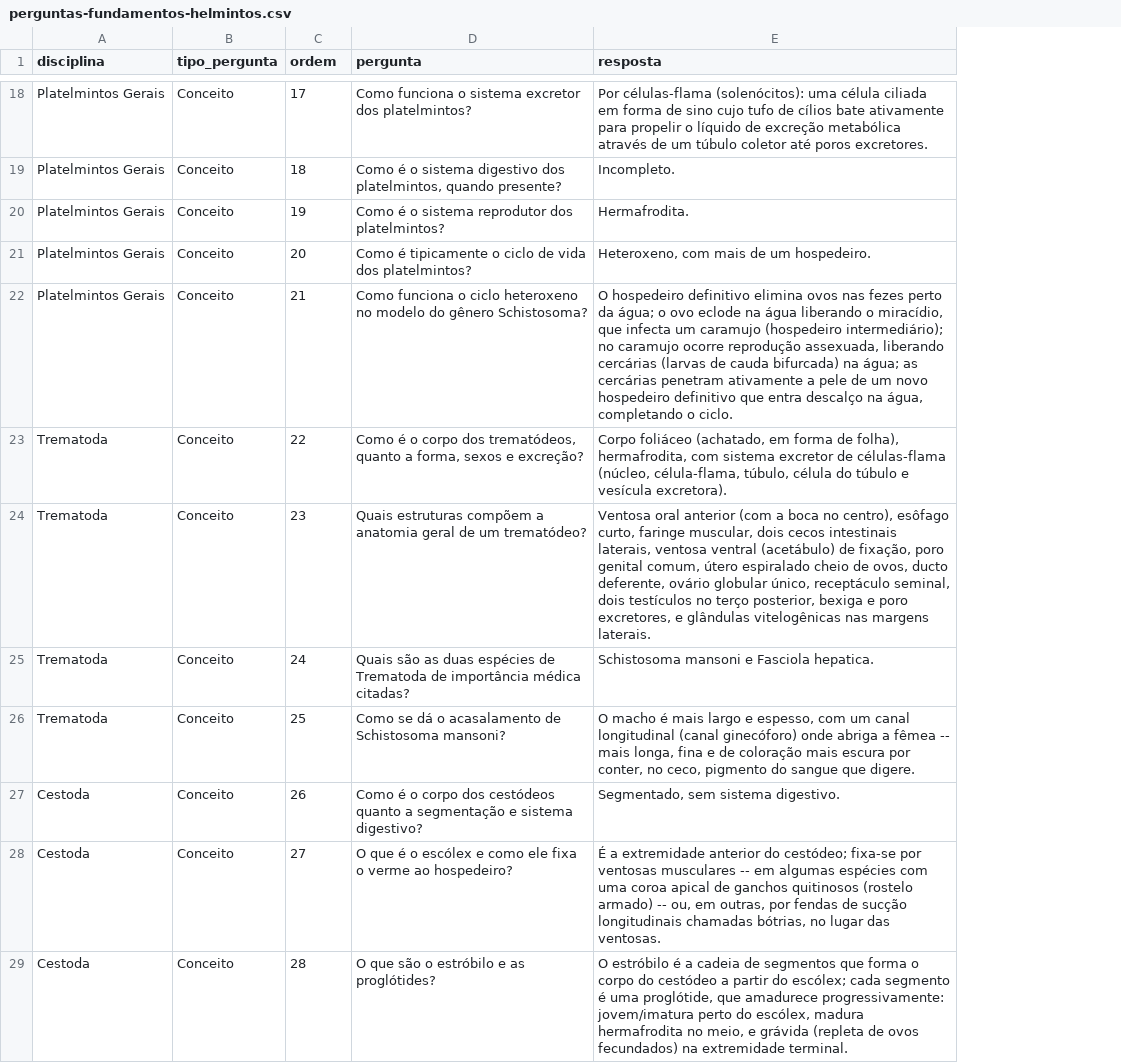
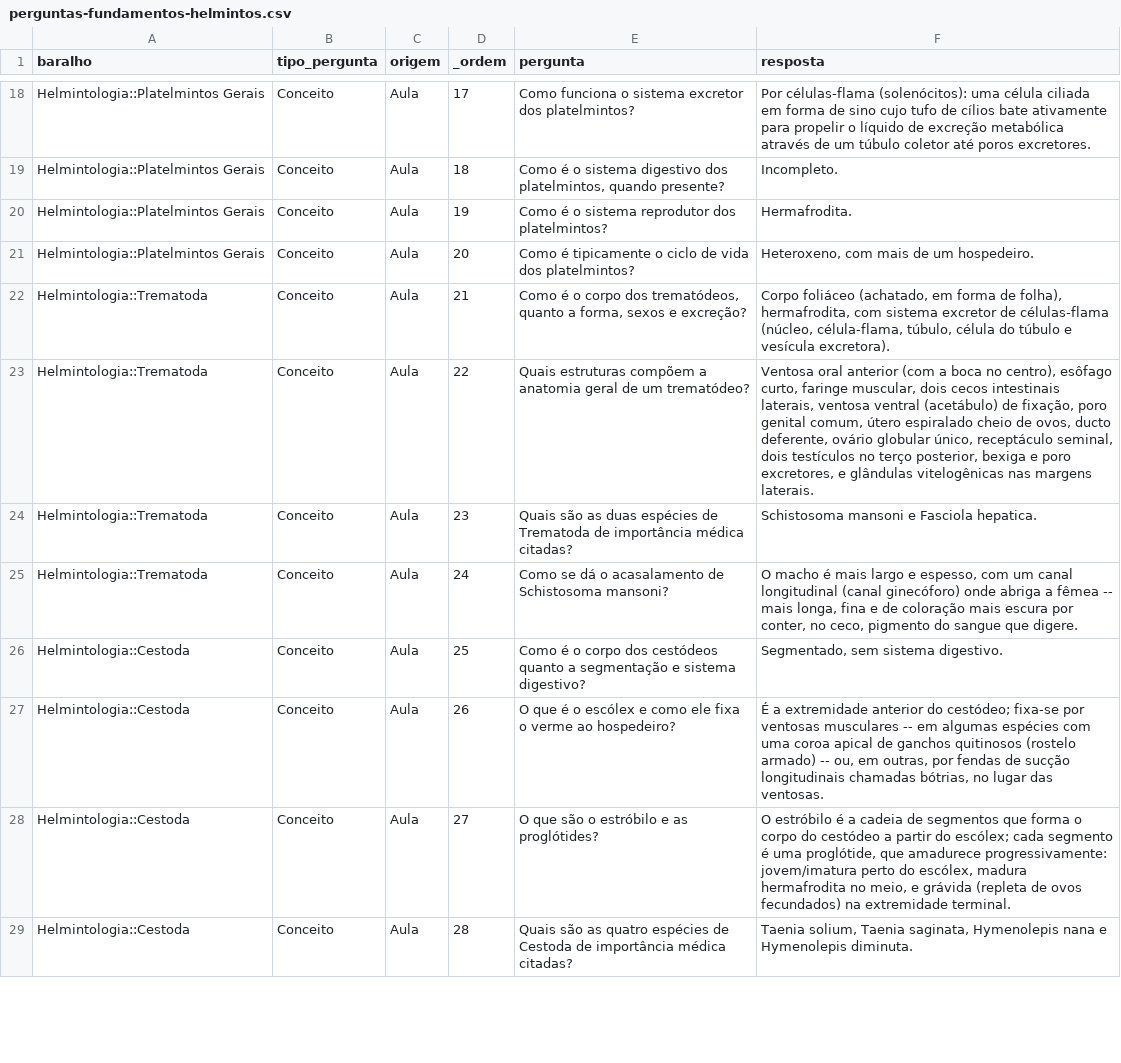
Before and after one commit to engsofjvolfe/recorte-parasitologia, a CSV file: docs/material-gerado/perguntas-fundamentos-helmintos.csv, drawn as a sheet; only a part is shown, gaps mark what is left out; removed rows and columns are numbered as before the commit, all else as after; the diff covers the shown part only; the diff names each change by its address in the sheet, - before the commit and + after, or states it on an @@ line.

Commit message:
Completa os cinco agentes do núcleo com fontes oficiais, cartões atômicos e verificador de trechos
Reescreve a ficha determinística e o dicionário de gatilhos de Trichuris, Strongyloides e Schistosoma, completando a aula com trechos literais de documentos oficiais (Ministério da Saúde, OMS e CDC) onde ela não trata do assunto; cada informação tirada desses documentos traz entre colchetes o código do trecho de onde veio. Refaz os cartões do núcleo como cartões atômicos por agente (714 no total), cada um com a fonte e o trecho literal que o sustenta em colunas ocultas, e acrescenta scripts/verificar_trechos.py, que confere esses trechos e as citações dos documentos contra a base de transcrições; o scripts/montar_deck.py passa a ler o CSV pelo próprio schema, documentado em scripts/README.md. Ajusta os cartões de biologia fundamental ao texto atual do documento, inclui dois resumos esquemáticos em docs/material-gerado/resumos/, gera de novo os decks e atualiza README, MANUAL, NOTICE, INDICE e .gitignore, com as fontes oficiais fora do controle de versão e o aviso sobre as citações curtas nos cartões.

```diff
--- a/docs/material-gerado/perguntas-fundamentos-helmintos.csv
+++ b/docs/material-gerado/perguntas-fundamentos-helmintos.csv
-column A (disciplina), rows 18-29: Platelmintos Gerais | Platelmintos Gerais | Platelmintos Gerais | Platelmintos Gerais | Platelmintos Gerais | Trematoda | Trematoda | Trematoda | Trematoda | Cestoda | Cestoda | Cestoda
+column A (baralho), rows 18-29: Helmintologia::Platelmintos Gerais | Helmintologia::Platelmintos Gerais | Helmintologia::Platelmintos Gerais | Helmintologia::Platelmintos Gerais | Helmintologia::Trematoda | Helmintologia::Trematoda | Helmintologia::Trematoda | Helmintologia::Trematoda | Helmintologia::Cestoda | Helmintologia::Cestoda | Helmintologia::Cestoda | Helmintologia::Cestoda
+column C (origem), rows 18-29: all Aula
-D1: ordem
+D1: _ordem
-E22 (pergunta): Como funciona o ciclo heteroxeno no modelo do gênero Schistosoma?
+E22 (pergunta): Como é o corpo dos trematódeos, quanto a forma, sexos e excreção?
-F22 (resposta): O hospedeiro definitivo elimina ovos nas fezes perto da água; o ovo eclode na água liberando o miracídio, que infecta um caramujo (hospedeiro intermediário); no caramujo ocorre reprodução assexuada, liberando cercárias (larvas de cauda bifurcada) na água; as cercárias penetram ativamente a pele de um novo hospedeiro definitivo que entra descalço na água, completando o ciclo.
+F22 (resposta): Corpo foliáceo (achatado, em forma de folha), hermafrodita, com sistema excretor de células-flama (núcleo, célula-flama, túbulo, célula do túbulo e vesícula excretora).
-E23 (pergunta): Como é o corpo dos trematódeos, quanto a forma, sexos e excreção?
+E23 (pergunta): Quais estruturas compõem a anatomia geral de um trematódeo?
-F23 (resposta): Corpo foliáceo (achatado, em forma de folha), hermafrodita, com sistema excretor de células-flama (núcleo, célula-flama, túbulo, célula do túbulo e vesícula excretora).
+F23 (resposta): Ventosa oral anterior (com a boca no centro), esôfago curto, faringe muscular, dois cecos intestinais laterais, ventosa ventral (acetábulo) de fixação, poro genital comum, útero espiralado cheio de ovos, ducto deferente, ovário globular único, receptáculo seminal, dois testículos no terço posterior, bexiga e poro excretores, e glândulas vitelogênicas nas margens laterais.
-E24 (pergunta): Quais estruturas compõem a anatomia geral de um trematódeo?
+E24 (pergunta): Quais são as duas espécies de Trematoda de importância médica citadas?
-F24 (resposta): Ventosa oral anterior (com a boca no centro), esôfago curto, faringe muscular, dois cecos intestinais laterais, ventosa ventral (acetábulo) de fixação, poro genital comum, útero espiralado cheio de ovos, ducto deferente, ovário globular único, receptáculo seminal, dois testículos no terço posterior, bexiga e poro excretores, e glândulas vitelogênicas nas margens laterais.
+F24 (resposta): Schistosoma mansoni e Fasciola hepatica.
-E25 (pergunta): Quais são as duas espécies de Trematoda de importância médica citadas?
+E25 (pergunta): Como se dá o acasalamento de Schistosoma mansoni?
-F25 (resposta): Schistosoma mansoni e Fasciola hepatica.
+F25 (resposta): O macho é mais largo e espesso, com um canal longitudinal (canal ginecóforo) onde abriga a fêmea -- mais longa, fina e de coloração mais escura por conter, no ceco, pigmento do sangue que digere.
-E26 (pergunta): Como se dá o acasalamento de Schistosoma mansoni?
+E26 (pergunta): Como é o corpo dos cestódeos quanto a segmentação e sistema digestivo?
-F26 (resposta): O macho é mais largo e espesso, com um canal longitudinal (canal ginecóforo) onde abriga a fêmea -- mais longa, fina e de coloração mais escura por conter, no ceco, pigmento do sangue que digere.
+F26 (resposta): Segmentado, sem sistema digestivo.
-E27 (pergunta): Como é o corpo dos cestódeos quanto a segmentação e sistema digestivo?
+E27 (pergunta): O que é o escólex e como ele fixa o verme ao hospedeiro?
-F27 (resposta): Segmentado, sem sistema digestivo.
+F27 (resposta): É a extremidade anterior do cestódeo; fixa-se por ventosas musculares -- em algumas espécies com uma coroa apical de ganchos quitinosos (rostelo armado) -- ou, em outras, por fendas de sucção longitudinais chamadas bótrias, no lugar das ventosas.
-E28 (pergunta): O que é o escólex e como ele fixa o verme ao hospedeiro?
+E28 (pergunta): O que são o estróbilo e as proglótides?
-F28 (resposta): É a extremidade anterior do cestódeo; fixa-se por ventosas musculares -- em algumas espécies com uma coroa apical de ganchos quitinosos (rostelo armado) -- ou, em outras, por fendas de sucção longitudinais chamadas bótrias, no lugar das ventosas.
+F28 (resposta): O estróbilo é a cadeia de segmentos que forma o corpo do cestódeo a partir do escólex; cada segmento é uma proglótide, que amadurece progressivamente: jovem/imatura perto do escólex, madura hermafrodita no meio, e grávida (repleta de ovos fecundados) na extremidade terminal.
-E29 (pergunta): O que são o estróbilo e as proglótides?
+E29 (pergunta): Quais são as quatro espécies de Cestoda de importância médica citadas?
-F29 (resposta): O estróbilo é a cadeia de segmentos que forma o corpo do cestódeo a partir do escólex; cada segmento é uma proglótide, que amadurece progressivamente: jovem/imatura perto do escólex, madura hermafrodita no meio, e grávida (repleta de ovos fecundados) na extremidade terminal.
+F29 (resposta): Taenia solium, Taenia saginata, Hymenolepis nana e Hymenolepis diminuta.
```
Also changed, not shown: 90 edited cells elsewhere in this file, 16 other files.
